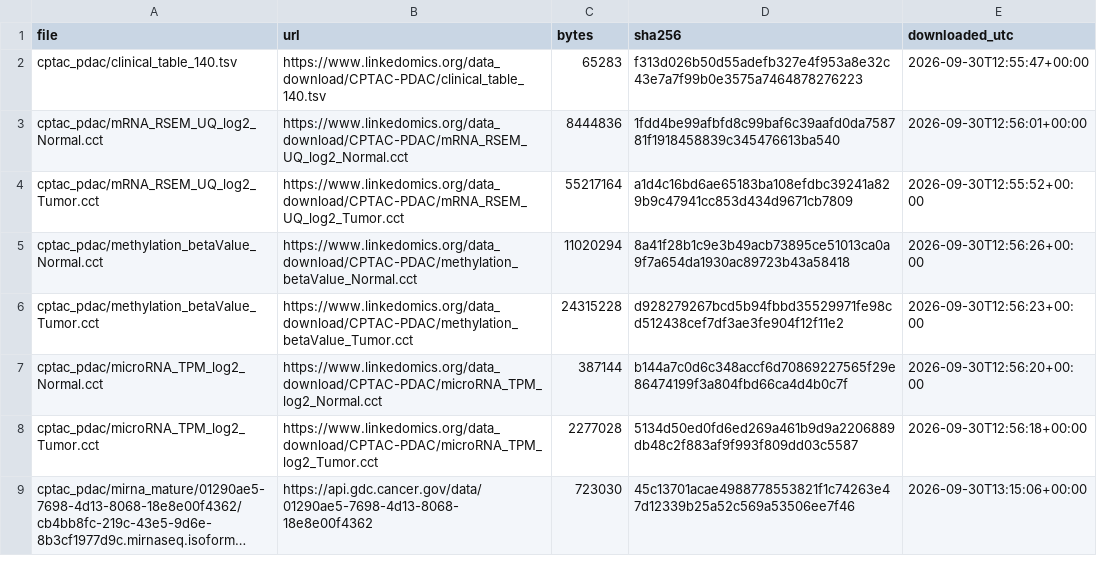
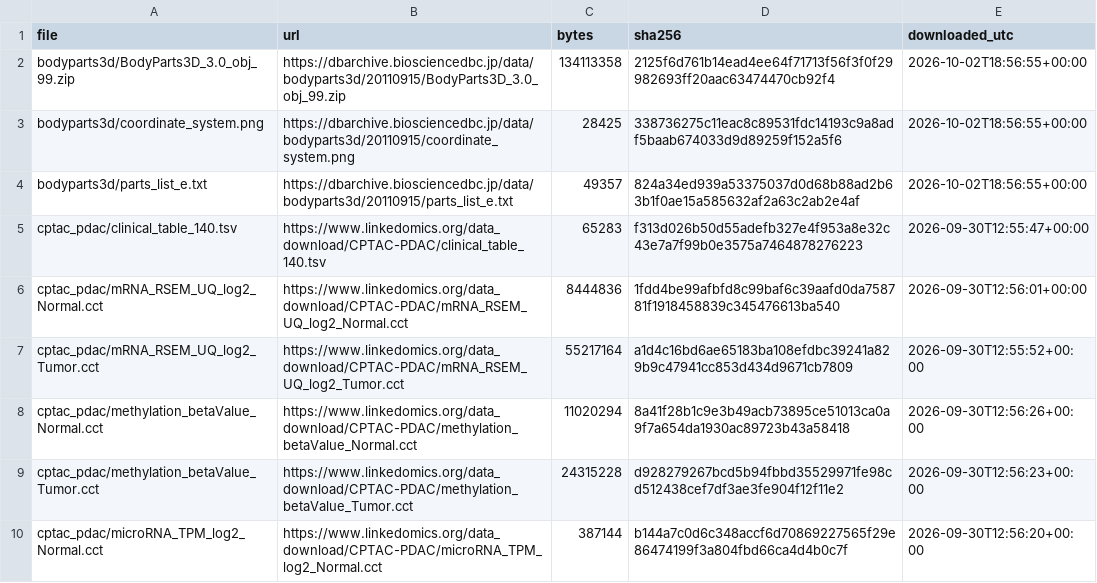
Before and after one commit to Soap2647/Fisilti, a TSV file: data/raw/MANIFEST.tsv, drawn as a sheet; only a part is shown; the shorter side is filled out with more unchanged rows; long unchanged cells end in …; the diff names each change by its address in the sheet, - before the commit and + after, or states it on an @@ line.

Commit message:
WP7: kapanış filmine gerçek anatomi — BodyParts3D beden ve organları
- scripts/wp7_03_anatomy_assets.py: BodyParts3D 3.0 (DBCLS, CC BY-SA 2.1 JP)
  OBJ'lerinden deri yüzeyi (60 bin nokta), 24 kaburga, pankreas (2 kez alt
  bölme + Taubin yumuşatma), onikiparmak bağırsağı, karaciğer, mide, dalak,
  böbrekler, safra kesesi, aort/VCI/çölyak/mezenterik/dalak damarları, L1-L3
- Gövde sahnesi: x-ışını görünümlü deri, tarama ışınıyla açılan organlar,
  lobüllü doku gölgelendiricili pankreas, organ etiketleri, eğri kamera yolu
- Video sonuna anatomi verisi atfı

```diff
--- a/data/raw/MANIFEST.tsv
+++ b/data/raw/MANIFEST.tsv
+row 2: bodyparts3d/BodyParts3D_3.0_obj_99.zip | https://dbarchive.biosciencedbc.jp/data/bodyparts3d/20110915/BodyParts3D_3.0_obj_99.zip | 134113358 | 2125f6d761b14ead4ee64f71713f56f3f0f29982693ff20aac63474470cb92f4 | 2026-10-02T18:56:55+00:00
+row 3: bodyparts3d/coordinate_system.png | https://dbarchive.biosciencedbc.jp/data/bodyparts3d/20110915/coordinate_system.png | 28425 | 338736275c11eac8c89531fdc14193c9a8adf5baab674033d9d89259f152a5f6 | 2026-10-02T18:56:55+00:00
+row 4: bodyparts3d/parts_list_e.txt | https://dbarchive.biosciencedbc.jp/data/bodyparts3d/20110915/parts_list_e.txt | 49357 | 824a34ed939a53375037d0d68b88ad2b63b1f0ae15a585632af2a63c2ab2e4af | 2026-10-02T18:56:55+00:00
```
Also changed, not shown: 3 other files.
